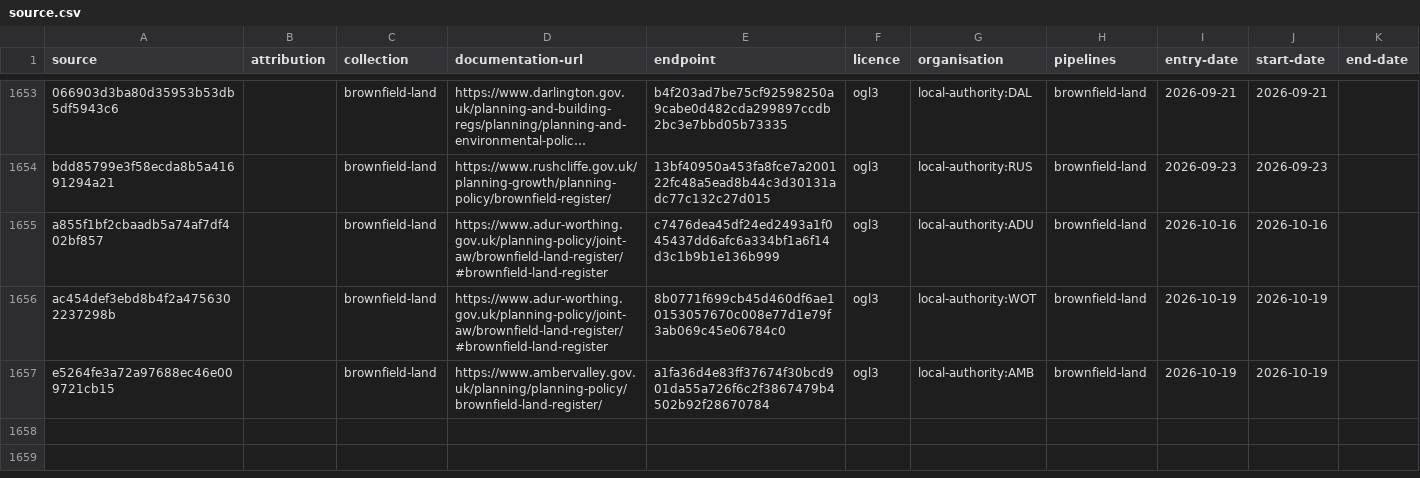
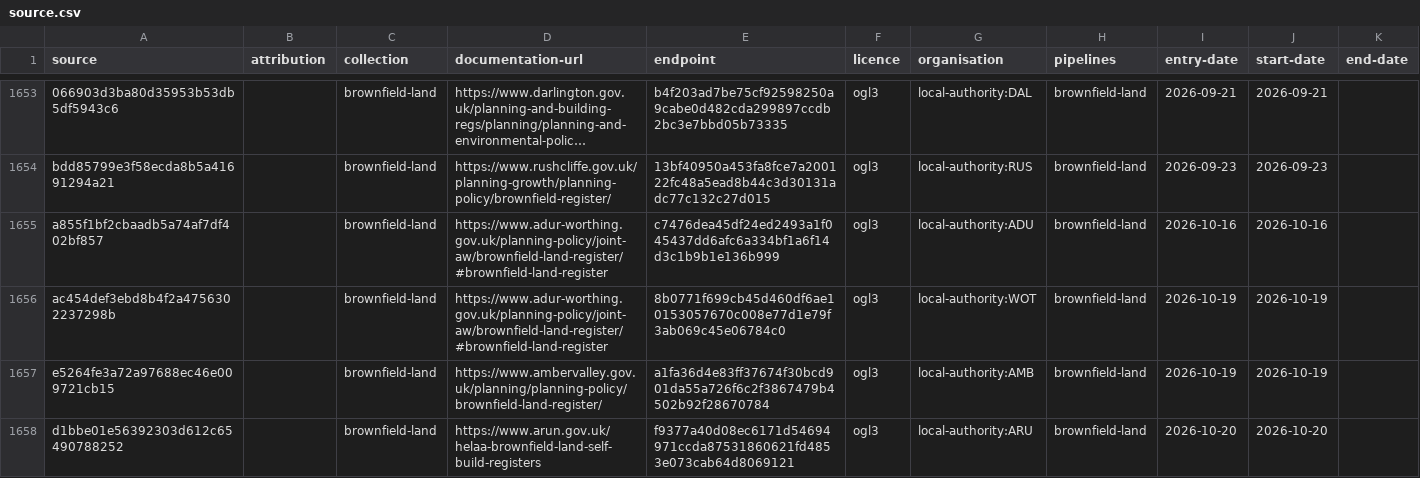
Before and after one commit to digital-land/config, a CSV file: collection/brownfield-land/source.csv, drawn as a sheet; only a part is shown, gaps mark what is left out; long unchanged cells end in ….

Commit message:
add brownfield-land local-authority:ARU Ben-Hodgkiss

```diff
--- a/collection/brownfield-land/source.csv
+++ b/collection/brownfield-land/source.csv
@@ -1657 +1657,2 @@ ac454def3ebd8b4f2a4756302237298b,,brownfield-land,https://www.adur-worthing.gov.
 e5264fe3a72a97688ec46e009721cb15,,brownfield-land,https://www.ambervalley.gov.uk/planning/planning-policy/brownfield-land-register/,a1fa36d4e83ff37674f30bcd901da55a726f6c2f3867479b4502b92f28670784,ogl3,local-authority:AMB,brownfield-land,2026-10-19,2026-10-19,
+d1bbe01e56392303d612c65490788252,,brownfield-land,https://www.arun.gov.uk/helaa-brownfield-land-self-build-registers,f9377a40d08ec6171d54694971ccda87531860621fd4853e073cab64d8069121,ogl3,local-authority:ARU,brownfield-land,2026-10-20,2026-10-20,
```
Also changed, not shown: collection/brownfield-land/endpoint.csv, pipeline/brownfield-land/entity-organisation.csv, 1 other file.
